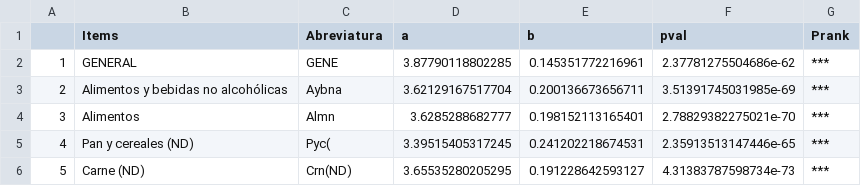
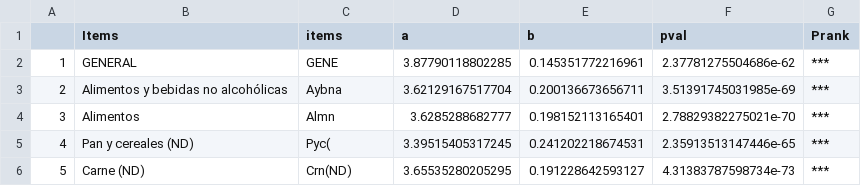
Before and after one commit to CristianPachacama/PreciosConsumidor, a CSV file: App Regresion IPC/Analizado/Rango3.csv, drawn as a sheet; only a part is shown.

```diff
--- a/App Regresion IPC/Analizado/Rango3.csv
+++ b/App Regresion IPC/Analizado/Rango3.csv
@@ -1,2 +1,2 @@
-"","Items","Abreviatura","a","b","pval","Prank"
+"","Items","items","a","b","pval","Prank"
 "1","GENERAL","GENE",3.87790118802285,0.145351772216961,2.37781275504686e-62,"***"
```
Also changed, not shown: App Regresion IPC/Analizado/Rango4.csv, 1 other file.
